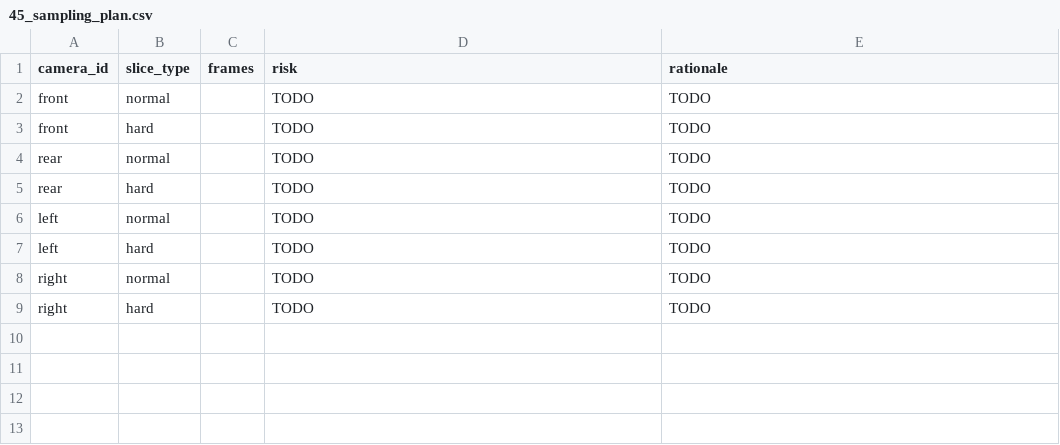
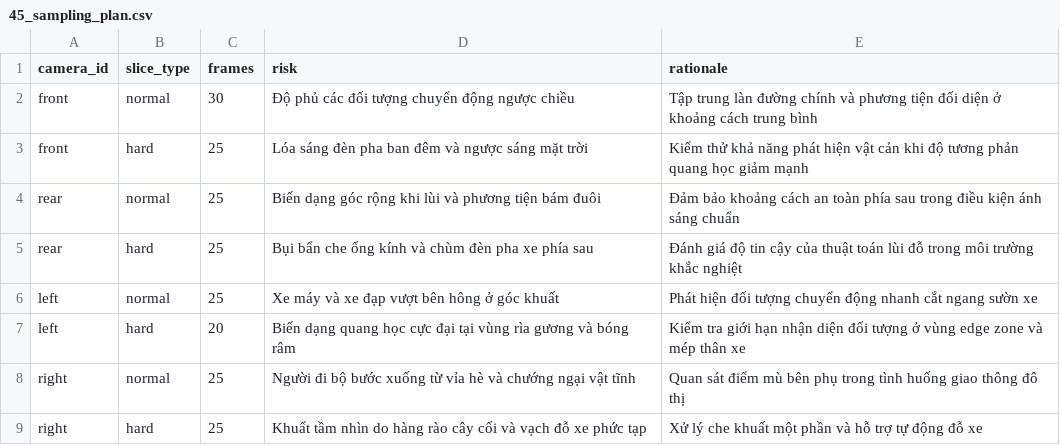
Before and after one commit to vuongoctien/K4-DAY11-Pate, a CSV file: submission/45_sampling_plan.csv, drawn as a sheet.

```diff
--- a/submission/45_sampling_plan.csv
+++ b/submission/45_sampling_plan.csv
@@ -1,9 +1,9 @@
 camera_id,slice_type,frames,risk,rationale
-front,normal,,TODO,TODO
-front,hard,,TODO,TODO
-rear,normal,,TODO,TODO
-rear,hard,,TODO,TODO
-left,normal,,TODO,TODO
-left,hard,,TODO,TODO
-right,normal,,TODO,TODO
-right,hard,,TODO,TODO
+front,normal,30,Độ phủ các đối tượng chuyển động ngược chiều,Tập trung làn đường chính và phương tiện đối diện ở khoảng cách trung bình
+front,hard,25,Lóa sáng đèn pha ban đêm và ngược sáng mặt trời,Kiểm thử khả năng phát hiện vật cản khi độ tương phản quang học giảm mạnh
+rear,normal,25,Biến dạng góc rộng khi lùi và phương tiện bám đuôi,Đảm bảo khoảng cách an toàn phía sau trong điều kiện ánh sáng chuẩn
+rear,hard,25,Bụi bẩn che ống kính và chùm đèn pha xe phía sau,Đánh giá độ tin cậy của thuật toán lùi đỗ trong môi trường khắc nghiệt
+left,normal,25,Xe máy và xe đạp vượt bên hông ở góc khuất,Phát hiện đối tượng chuyển động nhanh cắt ngang sườn xe
+left,hard,20,Biến dạng quang học cực đại tại vùng rìa gương và bóng râm,Kiểm tra giới hạn nhận diện đối tượng ở vùng edge zone và mép thân xe
+right,normal,25,Người đi bộ bước xuống từ vỉa hè và chướng ngại vật tĩnh,Quan sát điểm mù bên phụ trong tình huống giao thông đô thị
+right,hard,25,Khuất tầm nhìn do hàng rào cây cối và vạch đỗ xe phức tạp,Xử lý che khuất một phần và hỗ trợ tự động đỗ xe
```
Also changed, not shown: 40 other files.
